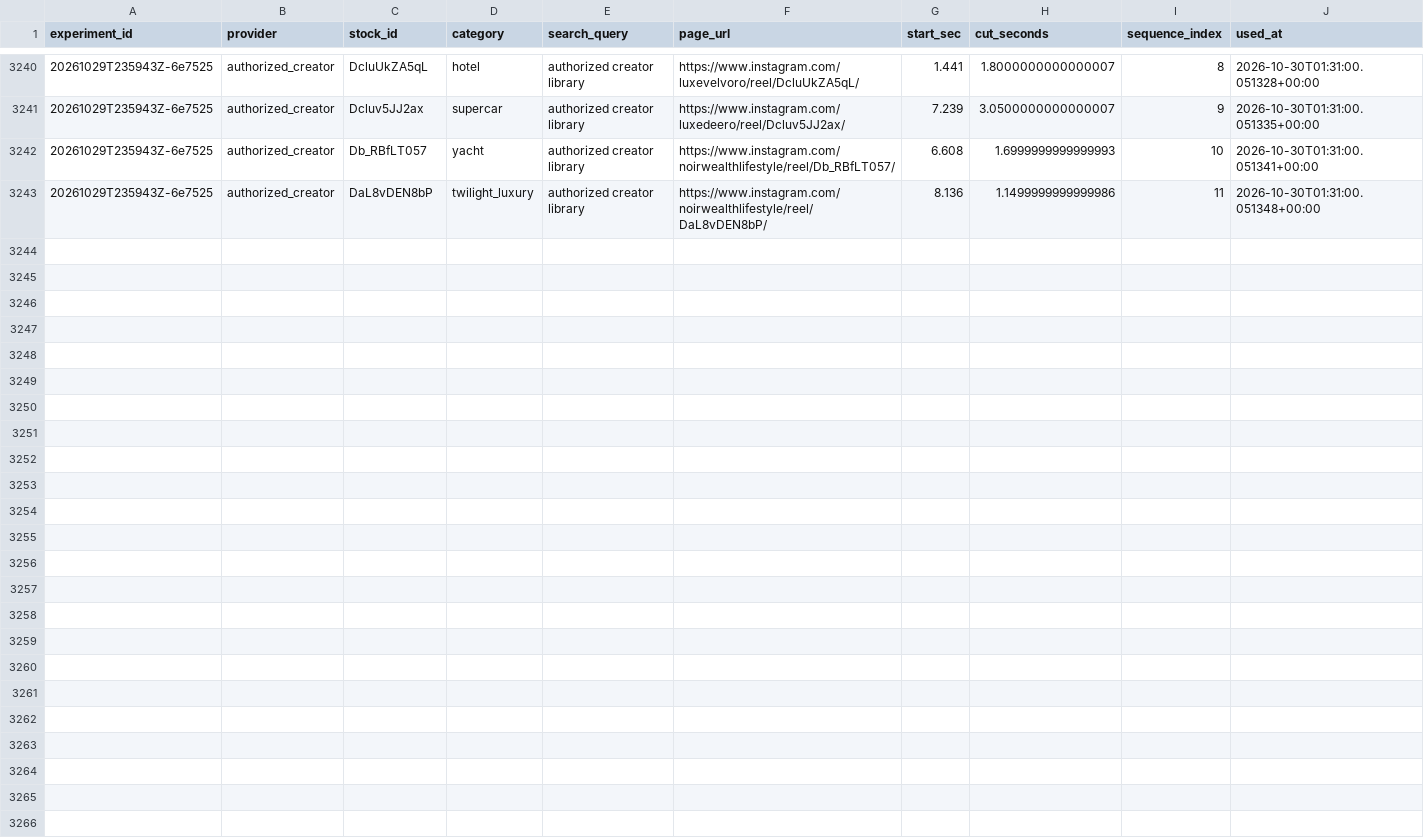
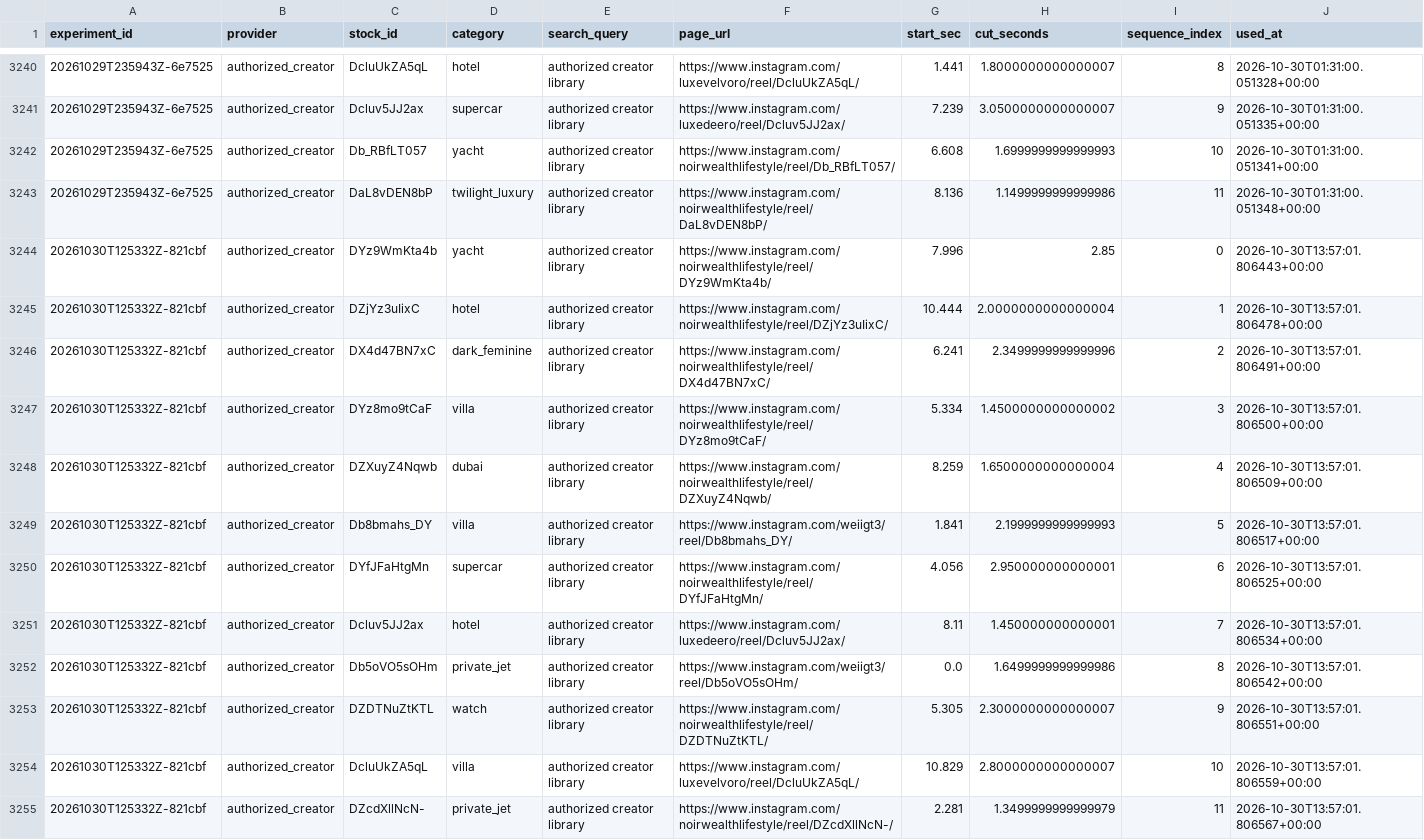
Before and after one commit to Wahb-tech/video-pipeline, a CSV file: data/used_stock.csv, drawn as a sheet; only a part is shown, gaps mark what is left out.

```diff
--- a/data/used_stock.csv
+++ b/data/used_stock.csv
@@ -3243 +3243,13 @@ experiment_id,provider,stock_id,category,search_query,page_url,start_sec,cut_sec
 20261029T235943Z-6e7525,authorized_creator,DaL8vDEN8bP,twilight_luxury,authorized creator library,https://www.instagram.com/noirwealthlifestyle/reel/DaL8vDEN8bP/,8.136,1.1499999999999986,11,2026-10-30T01:31:00.051348+00:00
+20261030T125332Z-821cbf,authorized_creator,DYz9WmKta4b,yacht,authorized creator library,https://www.instagram.com/noirwealthlifestyle/reel/DYz9WmKta4b/,7.996,2.85,0,2026-10-30T13:57:01.806443+00:00
+20261030T125332Z-821cbf,authorized_creator,DZjYz3uIixC,hotel,authorized creator library,https://www.instagram.com/noirwealthlifestyle/reel/DZjYz3uIixC/,10.444,2.0000000000000004,1,2026-10-30T13:57:01.806478+00:00
+20261030T125332Z-821cbf,authorized_creator,DX4d47BN7xC,dark_feminine,authorized creator library,https://www.instagram.com/noirwealthlifestyle/reel/DX4d47BN7xC/,6.241,2.3499999999999996,2,2026-10-30T13:57:01.806491+00:00
+20261030T125332Z-821cbf,authorized_creator,DYz8mo9tCaF,villa,authorized creator library,https://www.instagram.com/noirwealthlifestyle/reel/DYz8mo9tCaF/,5.334,1.4500000000000002,3,2026-10-30T13:57:01.806500+00:00
+20261030T125332Z-821cbf,authorized_creator,DZXuyZ4Nqwb,dubai,authorized creator library,https://www.instagram.com/noirwealthlifestyle/reel/DZXuyZ4Nqwb/,8.259,1.6500000000000004,4,2026-10-30T13:57:01.806509+00:00
+20261030T125332Z-821cbf,authorized_creator,Db8bmahs_DY,villa,authorized creator library,https://www.instagram.com/weiigt3/reel/Db8bmahs_DY/,1.841,2.1999999999999993,5,2026-10-30T13:57:01.806517+00:00
+20261030T125332Z-821cbf,authorized_creator,DYfJFaHtgMn,supercar,authorized creator library,https://www.instagram.com/noirwealthlifestyle/reel/DYfJFaHtgMn/,4.056,2.950000000000001,6,2026-10-30T13:57:01.806525+00:00
+20261030T125332Z-821cbf,authorized_creator,Dcluv5JJ2ax,hotel,authorized creator library,https://www.instagram.com/luxedeero/reel/Dcluv5JJ2ax/,8.11,1.450000000000001,7,2026-10-30T13:57:01.806534+00:00
+20261030T125332Z-821cbf,authorized_creator,Db5oVO5sOHm,private_jet,authorized creator library,https://www.instagram.com/weiigt3/reel/Db5oVO5sOHm/,0.0,1.6499999999999986,8,2026-10-30T13:57:01.806542+00:00
+20261030T125332Z-821cbf,authorized_creator,DZDTNuZtKTL,watch,authorized creator library,https://www.instagram.com/noirwealthlifestyle/reel/DZDTNuZtKTL/,5.305,2.3000000000000007,9,2026-10-30T13:57:01.806551+00:00
+20261030T125332Z-821cbf,authorized_creator,DcluUkZA5qL,villa,authorized creator library,https://www.instagram.com/luxevelvoro/reel/DcluUkZA5qL/,10.829,2.8000000000000007,10,2026-10-30T13:57:01.806559+00:00
+20261030T125332Z-821cbf,authorized_creator,DZcdXllNcN-,private_jet,authorized creator library,https://www.instagram.com/noirwealthlifestyle/reel/DZcdXllNcN-/,2.281,1.3499999999999979,11,2026-10-30T13:57:01.806567+00:00
```
Also changed, not shown: data/generated.csv.
